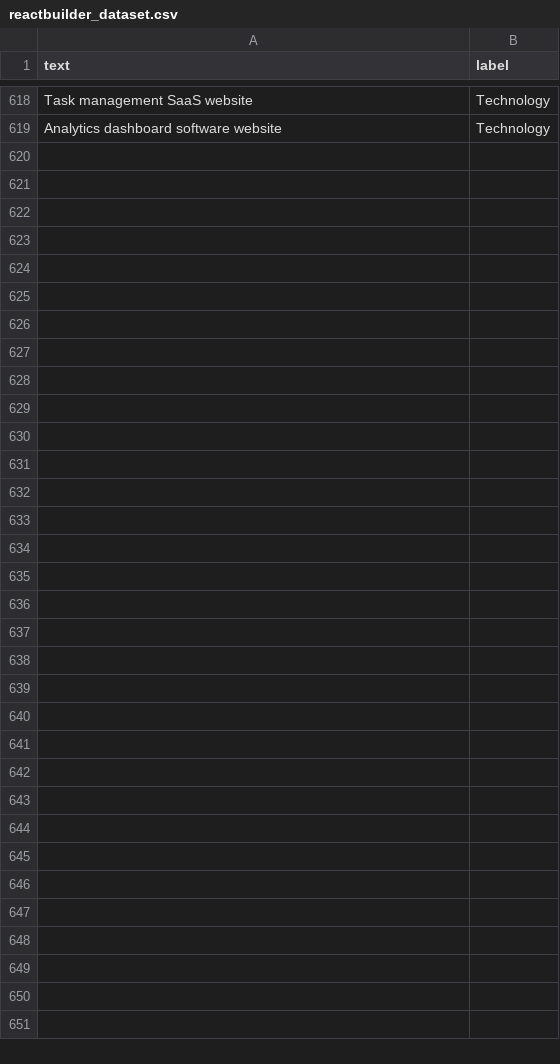
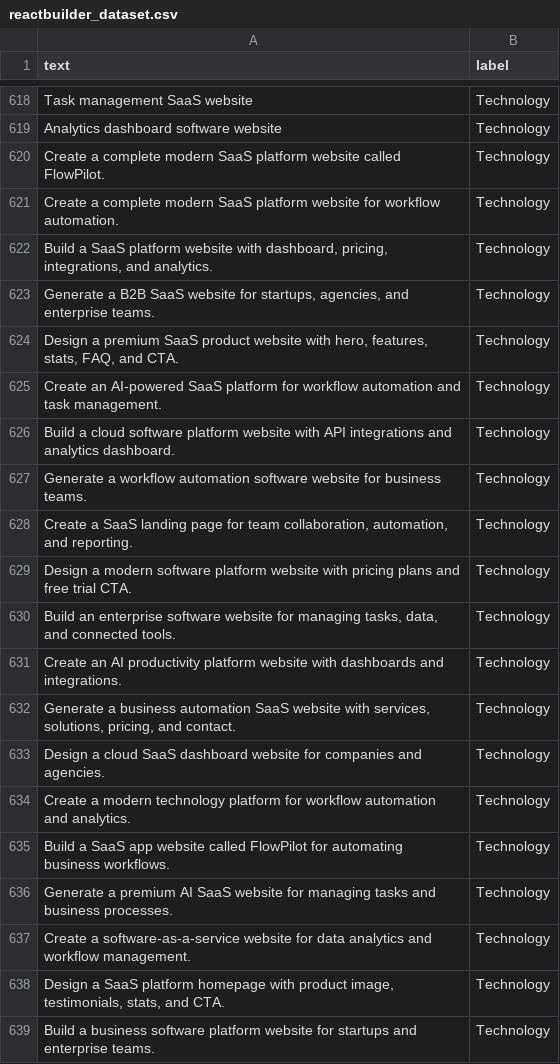
Before and after one commit to chaima333/reactbuilder, a CSV file: ml-service/data/reactbuilder_dataset.csv, drawn as a sheet; only a part is shown, gaps mark what is left out; the diff names each change by its address in the sheet, - before the commit and + after, or states it on an @@ line.

```diff
--- a/ml-service/data/reactbuilder_dataset.csv
+++ b/ml-service/data/reactbuilder_dataset.csv
+row 620: Create a complete modern SaaS platform website called FlowPilot. | Technology
+row 621: Create a complete modern SaaS platform website for workflow automation. | Technology
+row 622: Build a SaaS platform website with dashboard, pricing, integrations, and analytics. | Technology
+row 623: Generate a B2B SaaS website for startups, agencies, and enterprise teams. | Technology
+row 624: Design a premium SaaS product website with hero, features, stats, FAQ, and CTA. | Technology
+row 625: Create an AI-powered SaaS platform for workflow automation and task management. | Technology
+row 626: Build a cloud software platform website with API integrations and analytics dashboard. | Technology
+row 627: Generate a workflow automation software website for business teams. | Technology
+row 628: Create a SaaS landing page for team collaboration, automation, and reporting. | Technology
+row 629: Design a modern software platform website with pricing plans and free trial CTA. | Technology
+row 630: Build an enterprise software website for managing tasks, data, and connected tools. | Technology
+row 631: Create an AI productivity platform website with dashboards and integrations. | Technology
+row 632: Generate a business automation SaaS website with services, solutions, pricing, and contact. | Technology
+row 633: Design a cloud SaaS dashboard website for companies and agencies. | Technology
+row 634: Create a modern technology platform for workflow automation and analytics. | Technology
+row 635: Build a SaaS app website called FlowPilot for automating business workflows. | Technology
+row 636: Generate a premium AI SaaS website for managing tasks and business processes. | Technology
+row 637: Create a software-as-a-service website for data analytics and workflow management. | Technology
+row 638: Design a SaaS platform homepage with product image, testimonials, stats, and CTA. | Technology
+row 639: Build a business software platform website for startups and enterprise teams. | Technology
```
Also changed, not shown: 2 other files.
